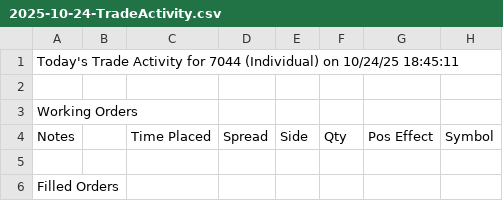
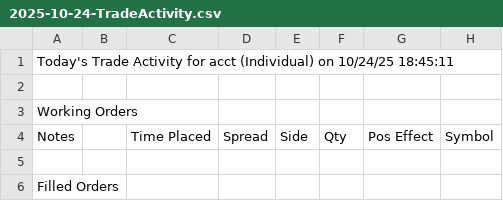
Before and after one commit to EricBell/schwab-csv-to-json, a CSV file: examples/2025-10-24-TradeActivity.csv, drawn as a sheet; only a part is shown; the diff names each change by its address in the sheet, - before the commit and + after, or states it on an @@ line.

Commit message:
masked example files

```diff
--- a/examples/2025-10-24-TradeActivity.csv
+++ b/examples/2025-10-24-TradeActivity.csv
-A1: …Activity for 7044 (Individual) on…
+A1: …Activity for acct (Individual) on…
```
Also changed, not shown: 21 other files.
